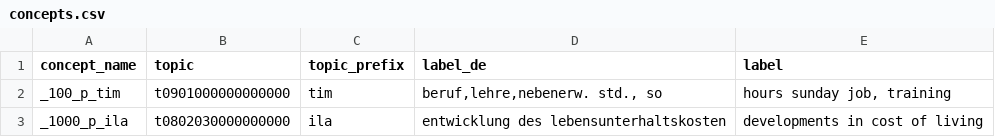
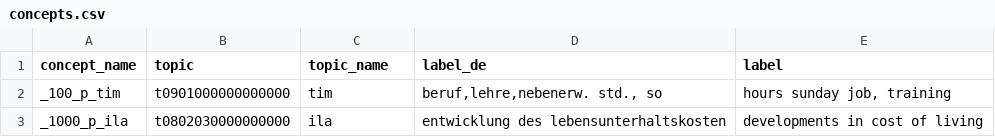
Before and after one commit to paneldata/soep-core, a CSV file: ddionrails/concepts.csv, drawn as a sheet; only a part is shown.

Commit message:
Prepare for new topic design

```diff
--- a/ddionrails/concepts.csv
+++ b/ddionrails/concepts.csv
@@ -1,2 +1,2 @@
-concept_name,topic,topic_prefix,label_de,label
+concept_name,topic,topic_name,label_de,label
 _100_p_tim,t0901000000000000,tim,"beruf,lehre,nebenerw. std., so","hours sunday job, training"
```
Also changed, not shown: 4 other files.
